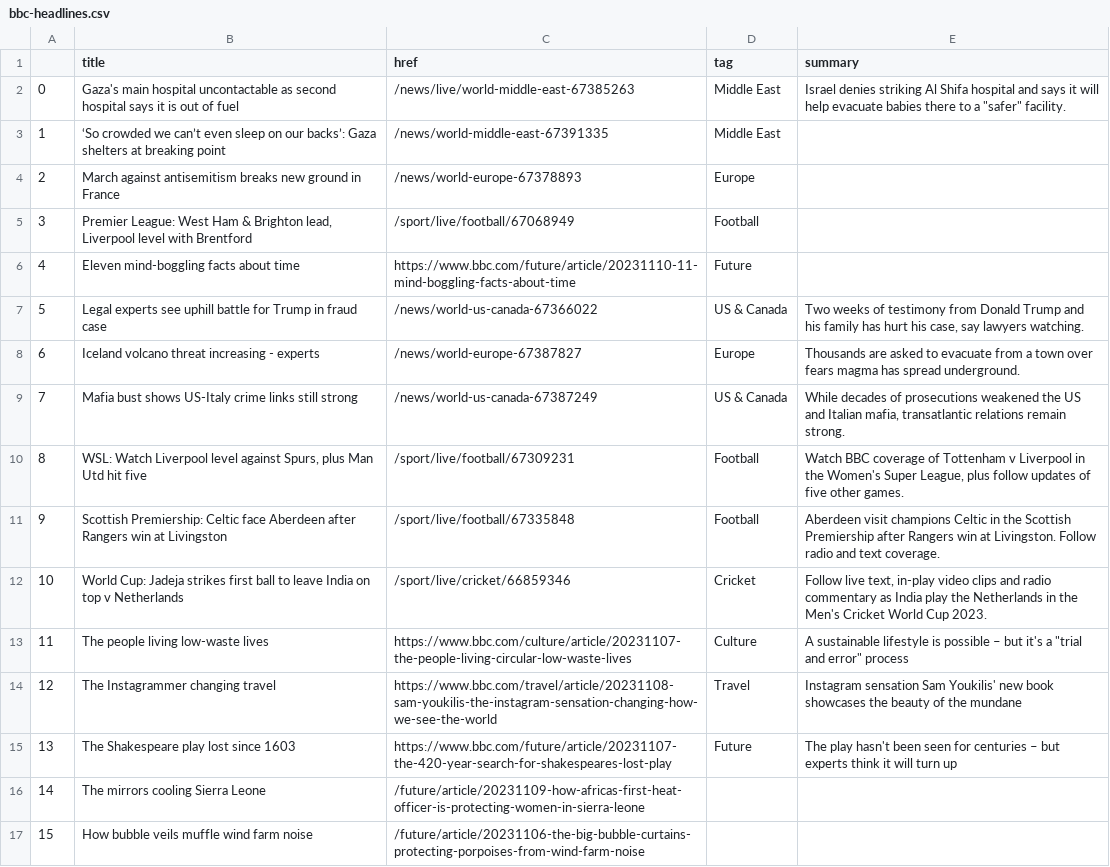
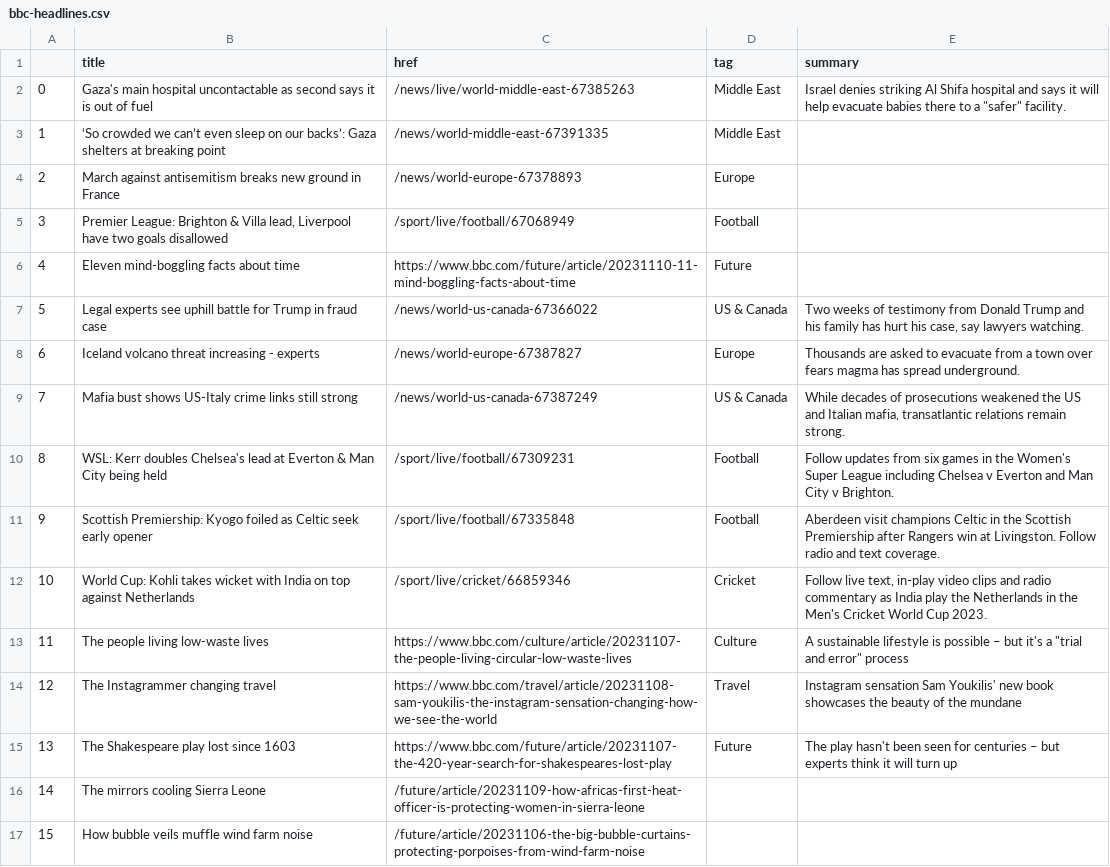
Before and after one commit to jsoma/automatic-scraper, a CSV file: bbc-headlines.csv, drawn as a sheet; only a part is shown.

```diff
--- a/bbc-headlines.csv
+++ b/bbc-headlines.csv
@@ -1,6 +1,6 @@
 ,title,href,tag,summary
-0,Gaza's main hospital uncontactable as second hospital says it is out of fuel,/news/live/world-middle-east-67385263,Middle East,"Israel denies striking Al Shifa hospital and says it will help evacuate babies there to a ""safer"" facility."
+0,Gaza's main hospital uncontactable as second says it is out of fuel,/news/live/world-middle-east-67385263,Middle East,"Israel denies striking Al Shifa hospital and says it will help evacuate babies there to a ""safer"" facility."
 1,‘So crowded we can’t even sleep on our backs’: Gaza shelters at breaking point,/news/world-middle-east-67391335,Middle East,
 2,March against antisemitism breaks new ground in France,/news/world-europe-67378893,Europe,
-3,"Premier League: West Ham & Brighton lead, Liverpool level with Brentford",/sport/live/football/67068949,Football,
+3,"Premier League: Brighton & Villa lead, Liverpool have two goals disallowed",/sport/live/football/67068949,Football,
 4,Eleven mind-boggling facts about time,https://www.bbc.com/future/article/20231110-11-mind-boggling-facts-about-time,Future,
@@ -9,5 +9,5 @@
 7,Mafia bust shows US-Italy crime links still strong,/news/world-us-canada-67387249,US & Canada,"While decades of prosecutions weakened the US and Italian mafia, transatlantic relations remain strong."
-8,"WSL: Watch Liverpool level against Spurs, plus Man Utd hit five",/sport/live/football/67309231,Football,"Watch BBC coverage of Tottenham v Liverpool in the Women's Super League, plus follow updates of five other games."
-9,Scottish Premiership: Celtic face Aberdeen after Rangers win at Livingston,/sport/live/football/67335848,Football,Aberdeen visit champions Celtic in the Scottish Premiership after Rangers win at Livingston. Follow radio and text coverage.
-10,World Cup: Jadeja strikes first ball to leave India on top v Netherlands,/sport/live/cricket/66859346,Cricket,"Follow live text, in-play video clips and radio commentary as India play the Netherlands in the Men's Cricket World Cup 2023."
+8,WSL: Kerr doubles Chelsea's lead at Everton & Man City being held,/sport/live/football/67309231,Football,Follow updates from six games in the Women's Super League including Chelsea v Everton and Man City v Brighton.
+9,Scottish Premiership: Kyogo foiled as Celtic seek early opener,/sport/live/football/67335848,Football,Aberdeen visit champions Celtic in the Scottish Premiership after Rangers win at Livingston. Follow radio and text coverage.
+10,World Cup: Kohli takes wicket with India on top against Netherlands,/sport/live/cricket/66859346,Cricket,"Follow live text, in-play video clips and radio commentary as India play the Netherlands in the Men's Cricket World Cup 2023."
 11,The people living low-waste lives,https://www.bbc.com/culture/article/20231107-the-people-living-circular-low-waste-lives,Culture,"A sustainable lifestyle is possible – but it's a ""trial and error"" process"
```
